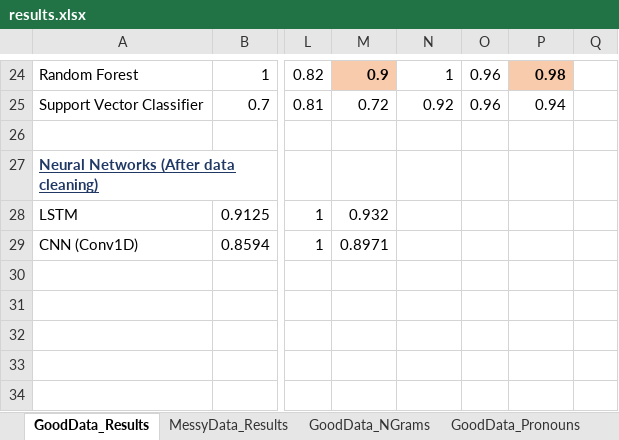
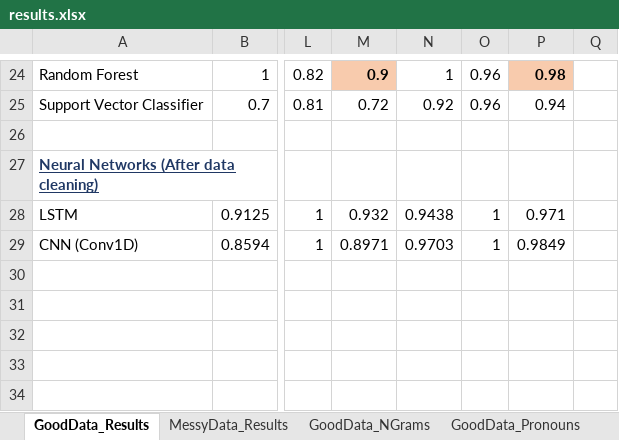
Before and after one commit to quarbby/diplomacy-betrayal, an Excel workbook: documents/results.xlsx, sheet GoodData_Results, drawn as a sheet; only a part is shown, gaps mark what is left out; values as stored, in another font and other column widths than the file's, no borders; the diff names each change by its address in the sheet, - before the commit and + after, or states it on an @@ line.

Commit message:
Update results.xlsx with deception quadrant prediction scores for both LSTM & CNN models

```diff
--- a/documents/results.xlsx (sheet GoodData_Results)
+++ b/documents/results.xlsx (sheet GoodData_Results)
-N28: (empty)
+N28: 0.9438
-O28:O29: (empty)
+O28:O29: 1
-P28: (empty)
+P28: 0.971
-N29: (empty)
+N29: 0.9703
-P29: (empty)
+P29: 0.9849
```
Also changed, not shown: 3 other files.
